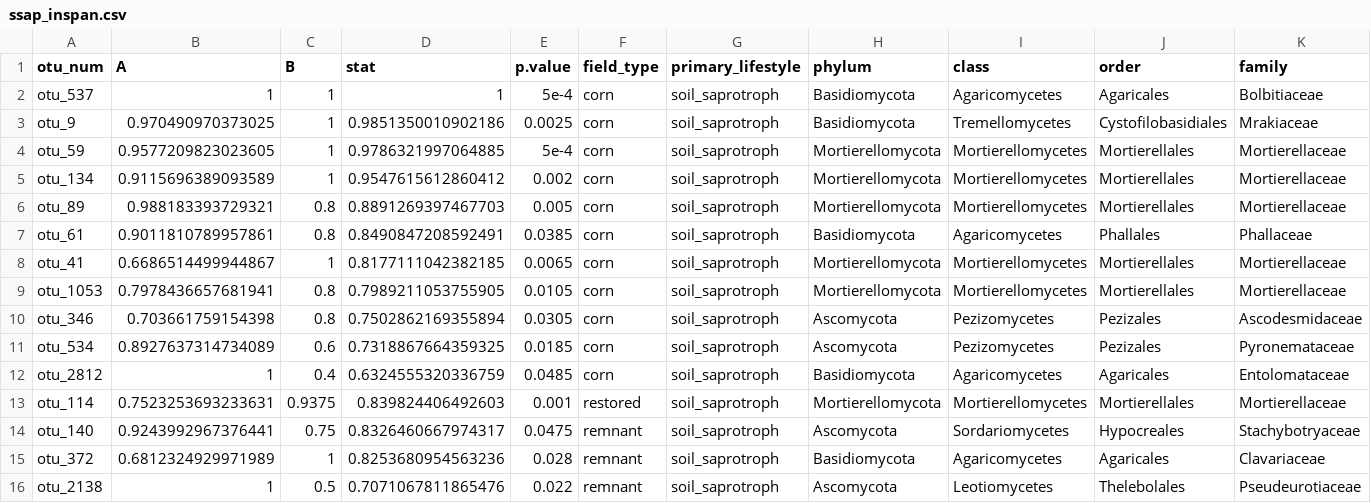
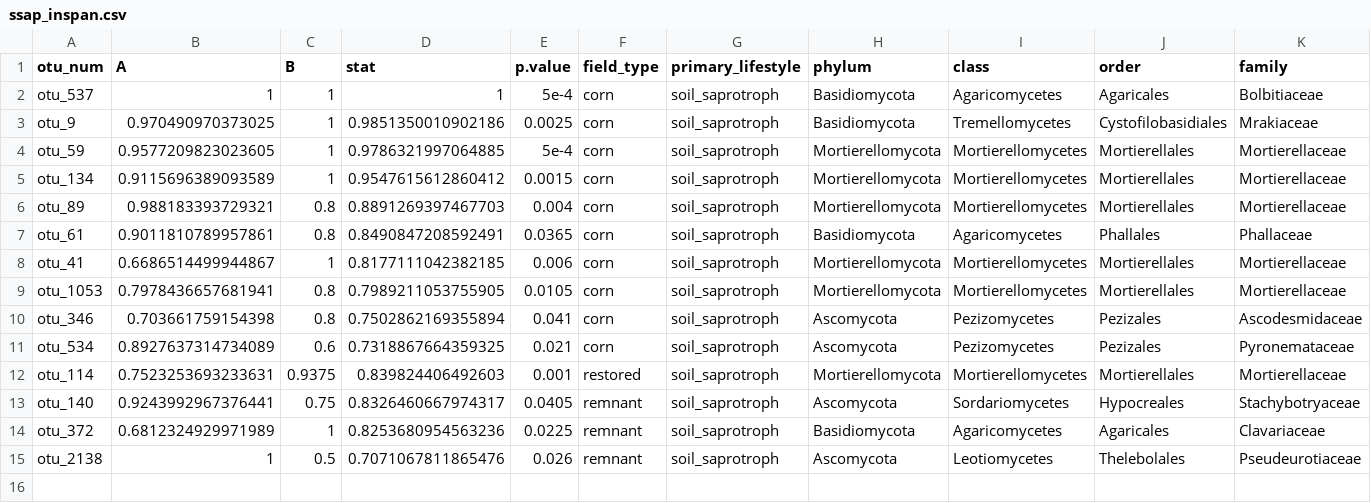
Before and after one commit to bglarkin/tallgrass_restoration_legacies, a CSV file: microbial_guild_taxonomy_files/ssap_inspan.csv, drawn as a sheet; only a part is shown; removed rows and columns are numbered as before the commit, all else as after; rows hold the shown columns only; the diff names each change by its address in the sheet, - before the commit and + after, or states it on an @@ line.

Commit message:
UPDATED microbial_guild_taxonomy and supporting files

```diff
--- a/microbial_guild_taxonomy_files/ssap_inspan.csv
+++ b/microbial_guild_taxonomy_files/ssap_inspan.csv
-E5 (p.value): 0.002
+E5 (p.value): 0.0015
-E6 (p.value): 0.005
+E6 (p.value): 0.004
-E7 (p.value): 0.0385
+E7 (p.value): 0.0365
-E8 (p.value): 0.0065
+E8 (p.value): 0.006
-E10 (p.value): 0.0305
+E10 (p.value): 0.041
-E11 (p.value): 0.0185
+E11 (p.value): 0.021
-row 12: otu_2812 | 1 | 0.4 | 0.6324555320336759 | 0.0485 | corn | soil_saprotroph | Basidiomycota | Agaricomycetes | Agaricales | Entolomataceae
-E13 (p.value): 0.0475
+E13 (p.value): 0.0405
-E14 (p.value): 0.028
+E14 (p.value): 0.0225
-E15 (p.value): 0.022
+E15 (p.value): 0.026
```
Also changed, not shown: microbial_guild_taxonomy_files/its_inspan.csv, microbial_guild_taxonomy_files/ppat_inspan.csv, 6 other files.
